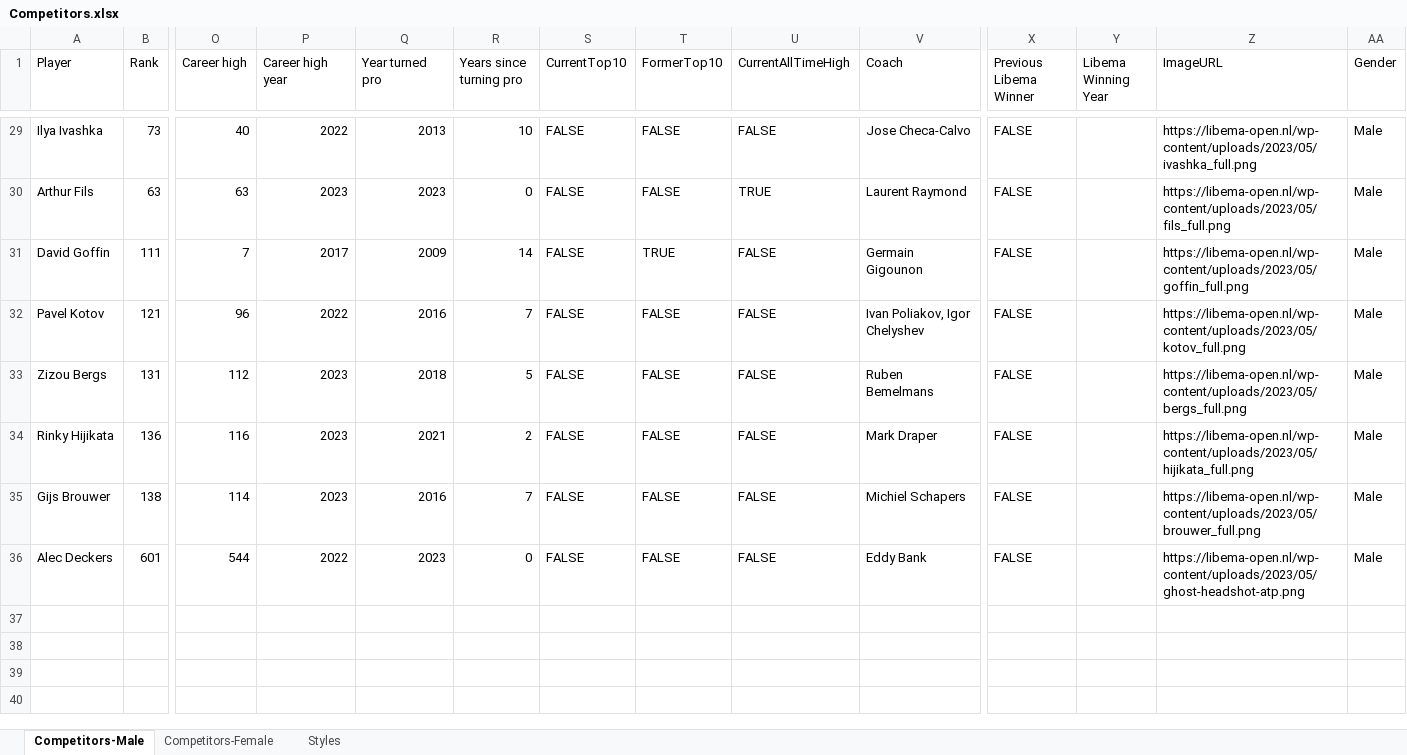
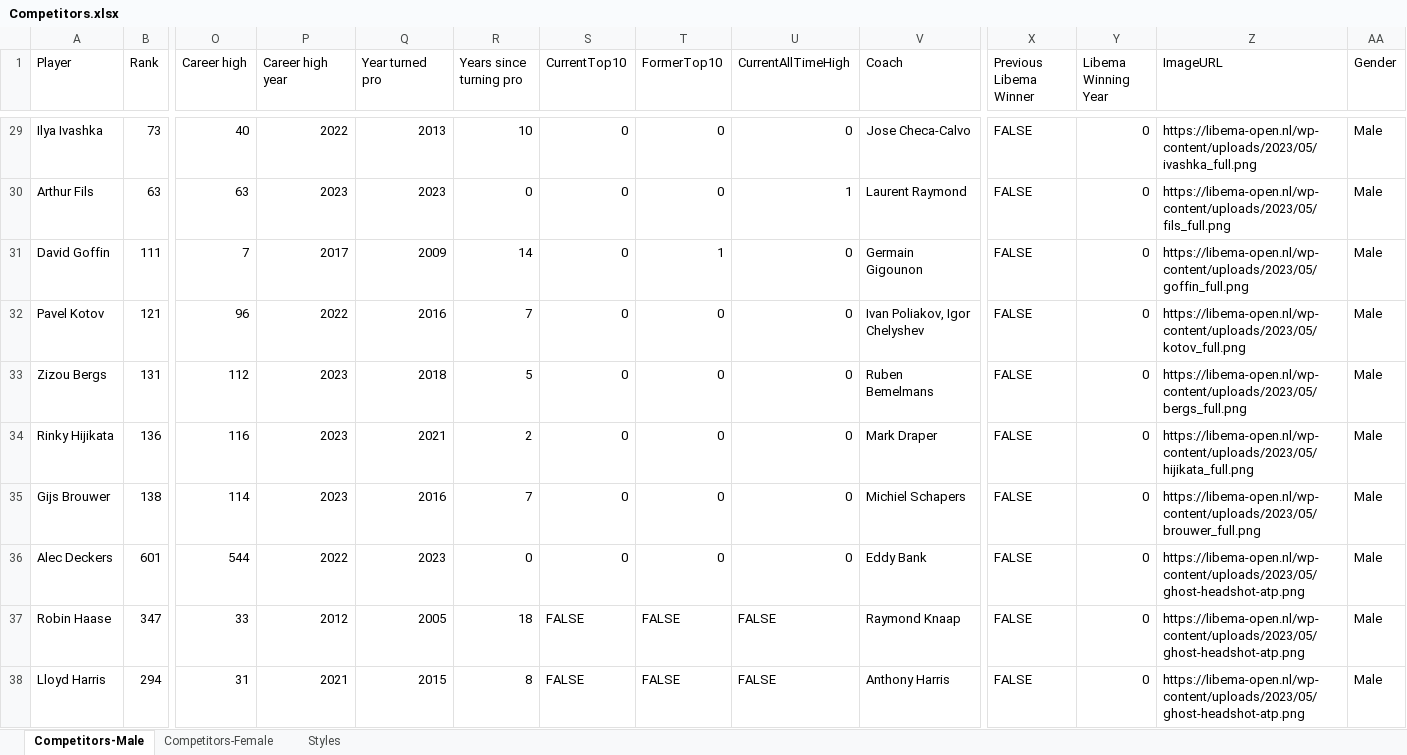
Before and after one commit to AsafKed/tennis-router, an Excel workbook: backend/data/Competitors.xlsx, sheet Competitors-Male, drawn as a sheet; only a part is shown, gaps mark what is left out; values as stored, in another font and other column widths than the file's, no cell formats; conditional formats not drawn; rows hold the shown columns only; the diff covers the shown part only; the diff names each change by its address in the sheet, - before the commit and + after, or states it on an @@ line.

```diff
--- a/backend/data/Competitors.xlsx (sheet Competitors-Male)
+++ b/backend/data/Competitors.xlsx (sheet Competitors-Male)
-S29:S36 (CurrentTop10): FALSE
+S29:S36 (CurrentTop10): 0
-T29:T30 (FormerTop10): FALSE
+T29:T30 (FormerTop10): 0
-U29 (CurrentAllTimeHigh): FALSE
+U29 (CurrentAllTimeHigh): 0
-Y29:Y36 (Libema Winning Year): (empty)
+Y29:Y36 (Libema Winning Year): 0
-U30 (CurrentAllTimeHigh): TRUE
+U30 (CurrentAllTimeHigh): 1
-T31 (FormerTop10): TRUE
+T31 (FormerTop10): 1
-U31:U36 (CurrentAllTimeHigh): FALSE
+U31:U36 (CurrentAllTimeHigh): 0
-T32:T36 (FormerTop10): FALSE
+T32:T36 (FormerTop10): 0
+row 37: Robin Haase | 347 | 33 | 2012 | 2005 | 18 | FALSE | FALSE | FALSE | Raymond Knaap | FALSE | 0 | https://libema-open.nl/wp-content/uploads/2023/05/ghost-headshot-atp.png | Male
+row 38: Lloyd Harris | 294 | 31 | 2021 | 2015 | 8 | FALSE | FALSE | FALSE | Anthony Harris | FALSE | 0 | https://libema-open.nl/wp-content/uploads/2023/05/ghost-headshot-atp.png | Male
```
Also changed, not shown: 10 added rows and 106 edited cells elsewhere in this sheet, sheet Competitors-Female, cell formats, backend/data/Matches.xlsx, 6 other files.
